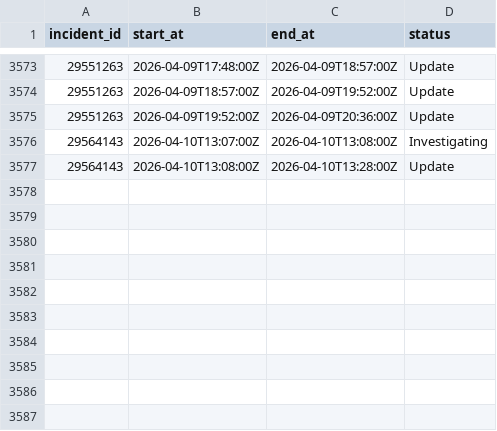
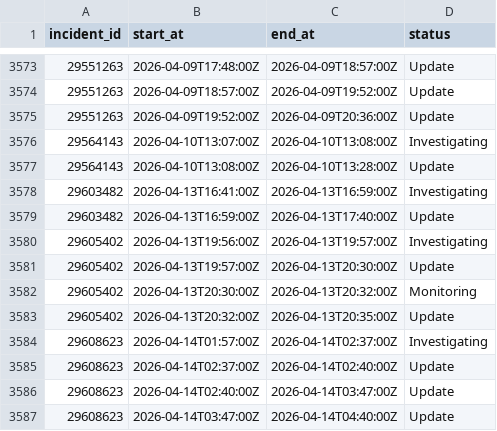
Before and after one commit to mrshu/github-statuses, a CSV file: parsed/segments.csv, drawn as a sheet; only a part is shown, gaps mark what is left out; the diff names each change by its address in the sheet, - before the commit and + after, or states it on an @@ line.

```diff
--- a/parsed/segments.csv
+++ b/parsed/segments.csv
+row 3578: 29603482 | 2026-04-13T16:41:00Z | 2026-04-13T16:59:00Z | Investigating
+row 3579: 29603482 | 2026-04-13T16:59:00Z | 2026-04-13T17:40:00Z | Update
+row 3580: 29605402 | 2026-04-13T19:56:00Z | 2026-04-13T19:57:00Z | Investigating
+row 3581: 29605402 | 2026-04-13T19:57:00Z | 2026-04-13T20:30:00Z | Update
+row 3582: 29605402 | 2026-04-13T20:30:00Z | 2026-04-13T20:32:00Z | Monitoring
+row 3583: 29605402 | 2026-04-13T20:32:00Z | 2026-04-13T20:35:00Z | Update
+row 3584: 29608623 | 2026-04-14T01:57:00Z | 2026-04-14T02:37:00Z | Investigating
+row 3585: 29608623 | 2026-04-14T02:37:00Z | 2026-04-14T02:40:00Z | Update
+row 3586: 29608623 | 2026-04-14T02:40:00Z | 2026-04-14T03:47:00Z | Update
+row 3587: 29608623 | 2026-04-14T03:47:00Z | 2026-04-14T04:40:00Z | Update
```
Also changed, not shown: parsed/downtime_windows.csv, 1 other file.
